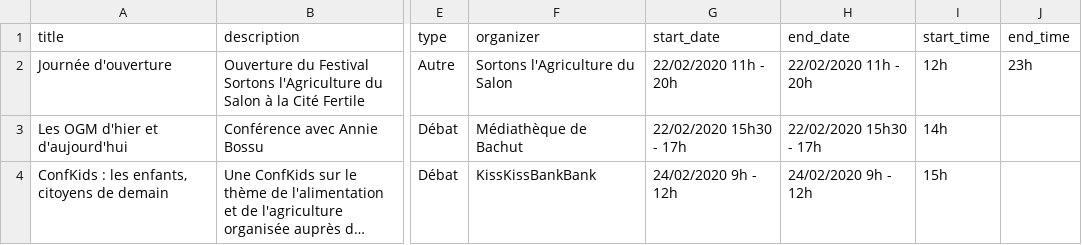
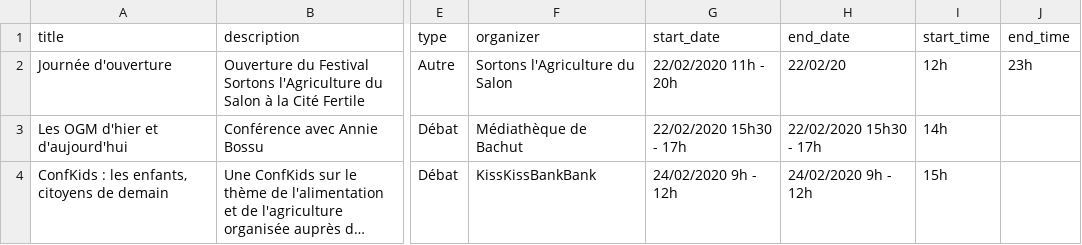
Before and after one commit to FelixTx/sas, a TSV file: events.tsv, drawn as a sheet; only a part is shown, gaps mark what is left out; long unchanged cells end in …; the diff names each change by its address in the sheet, - before the commit and + after, or states it on an @@ line.

```diff
--- a/events.tsv
+++ b/events.tsv
-H2 (end_date): 22/02/2020 11h - 20h
+H2 (end_date): 22/02/20
```
Also changed, not shown: 5 other files.
